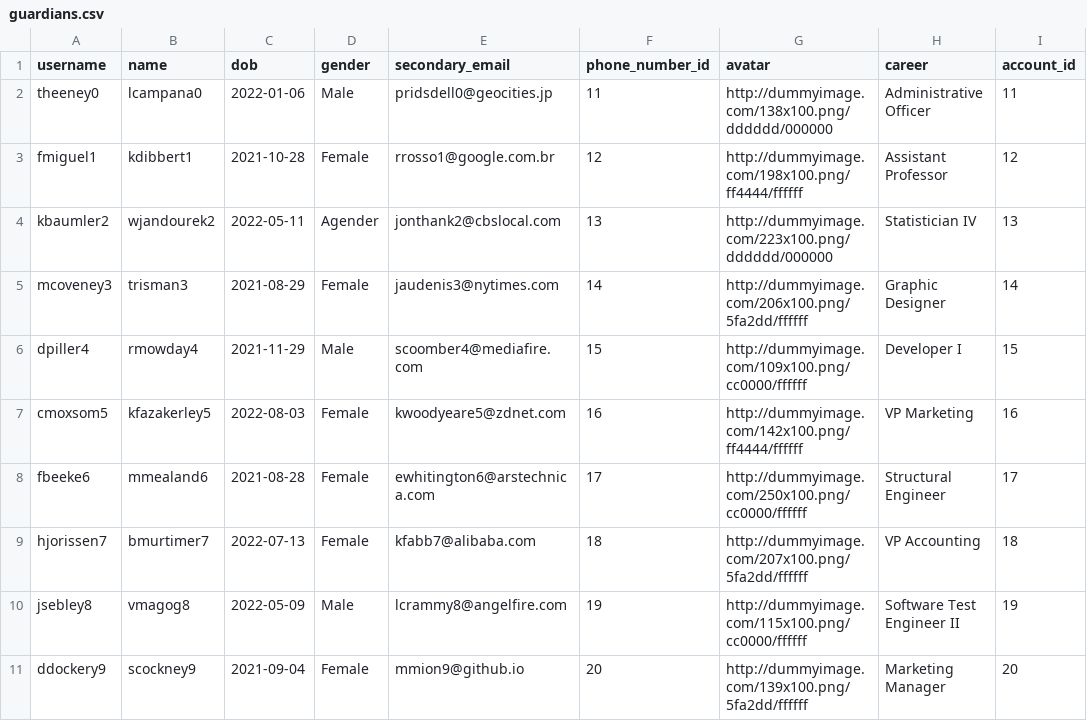
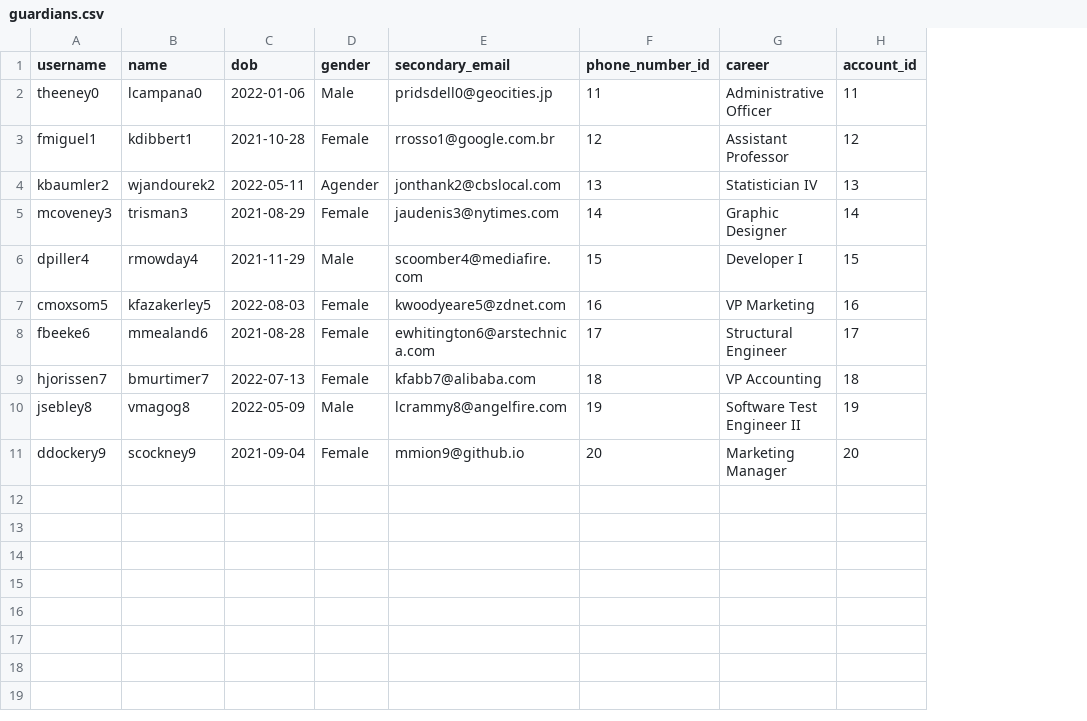
Before and after one commit to ninnroot/schedjuice5, a CSV file: fake_data/guardians.csv, drawn as a sheet; the diff names each change by its address in the sheet, - before the commit and + after, or states it on an @@ line.

```diff
--- a/fake_data/guardians.csv
+++ b/fake_data/guardians.csv
-column G (avatar), rows 2-11: http://dummyimage.com/138x100.png/dddddd/000000 | http://dummyimage.com/198x100.png/ff4444/ffffff | http://dummyimage.com/223x100.png/dddddd/000000 | http://dummyimage.com/206x100.png/5fa2dd/ffffff | http://dummyimage.com/109x100.png/cc0000/ffffff | http://dummyimage.com/142x100.png/ff4444/ffffff | http://dummyimage.com/250x100.png/cc0000/ffffff | http://dummyimage.com/207x100.png/5fa2dd/ffffff | http://dummyimage.com/115x100.png/cc0000/ffffff | http://dummyimage.com/139x100.png/5fa2dd/ffffff
```
Also changed, not shown: fake_data/staffs.csv, fake_data/students.csv.
